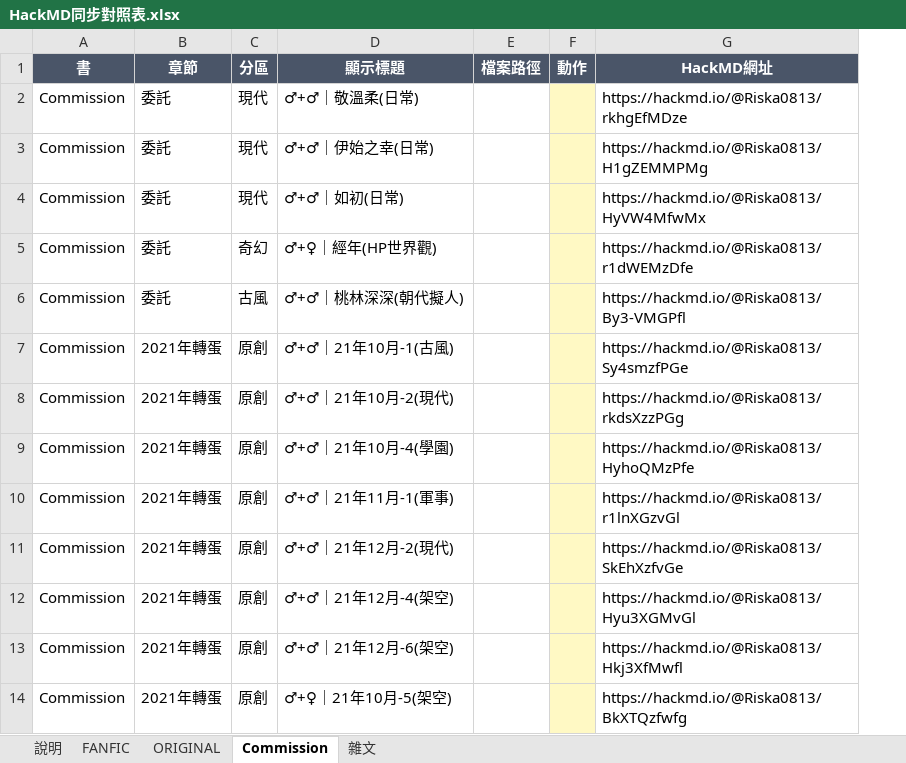
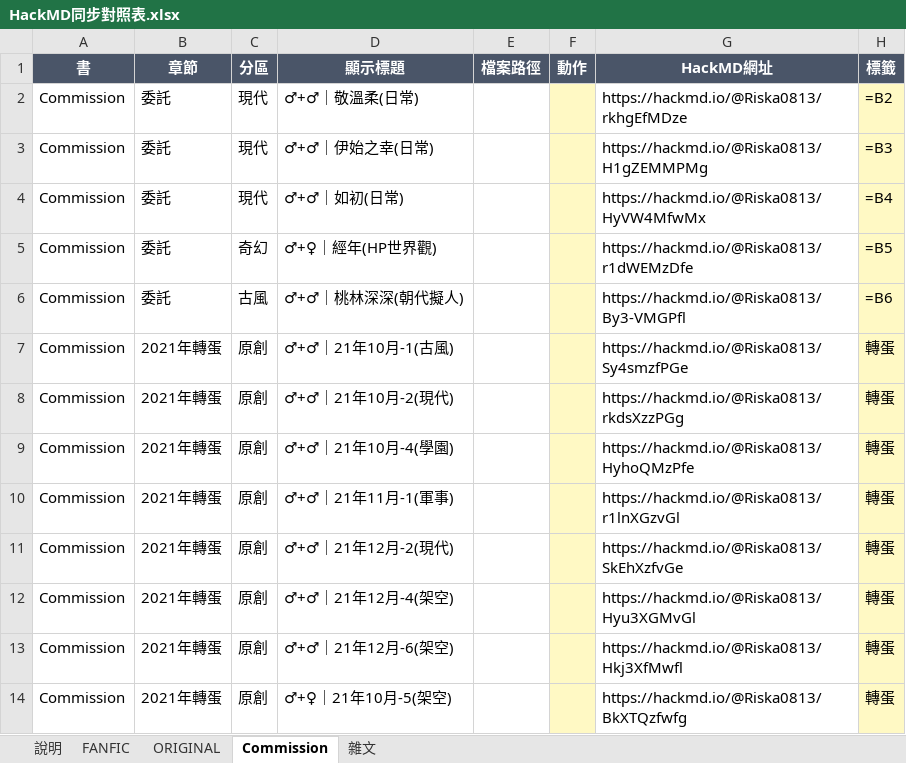
Before and after one commit to linyuan696-svg/linyuan, an Excel workbook: _sync/HackMD同步對照表.xlsx, sheet Commission, drawn as a sheet; only a part is shown; values as stored, in another font and other column widths than the file's, no borders; formulas without a stored value are shown as written; the diff names each change by its address in the sheet, - before the commit and + after, or states it on an @@ line.

```diff
--- a/_sync/HackMD同步對照表.xlsx (sheet Commission)
+++ b/_sync/HackMD同步對照表.xlsx (sheet Commission)
+column H (標籤), rows 2-14: =B2 | =B3 | =B4 | =B5 | =B6 | 轉蛋 | 轉蛋 | 轉蛋 | 轉蛋 | 轉蛋 | 轉蛋 | 轉蛋 | 轉蛋
```
Also changed, not shown: sheet 說明, sheet ORIGINAL, sheet FANFIC, sheet 雜文, 2 other files.
